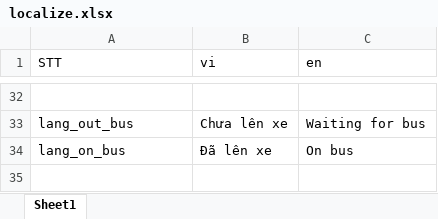
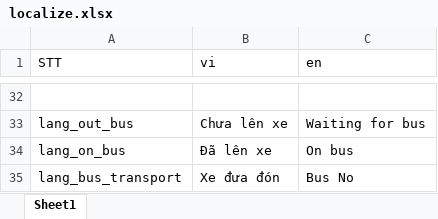
Before and after one commit to doannd1997/RN, an Excel workbook: tools/localize/localize.xlsx, sheet Sheet1, drawn as a sheet; only a part is shown, gaps mark what is left out; values as stored, in another font and other column widths than the file's, no borders; the diff names each change by its address in the sheet, - before the commit and + after, or states it on an @@ line.

```diff
--- a/tools/localize/localize.xlsx (sheet Sheet1)
+++ b/tools/localize/localize.xlsx (sheet Sheet1)
+row 35: lang_bus_transport | Xe đưa đón | Bus No
```
Also changed, not shown: 8 other files.
